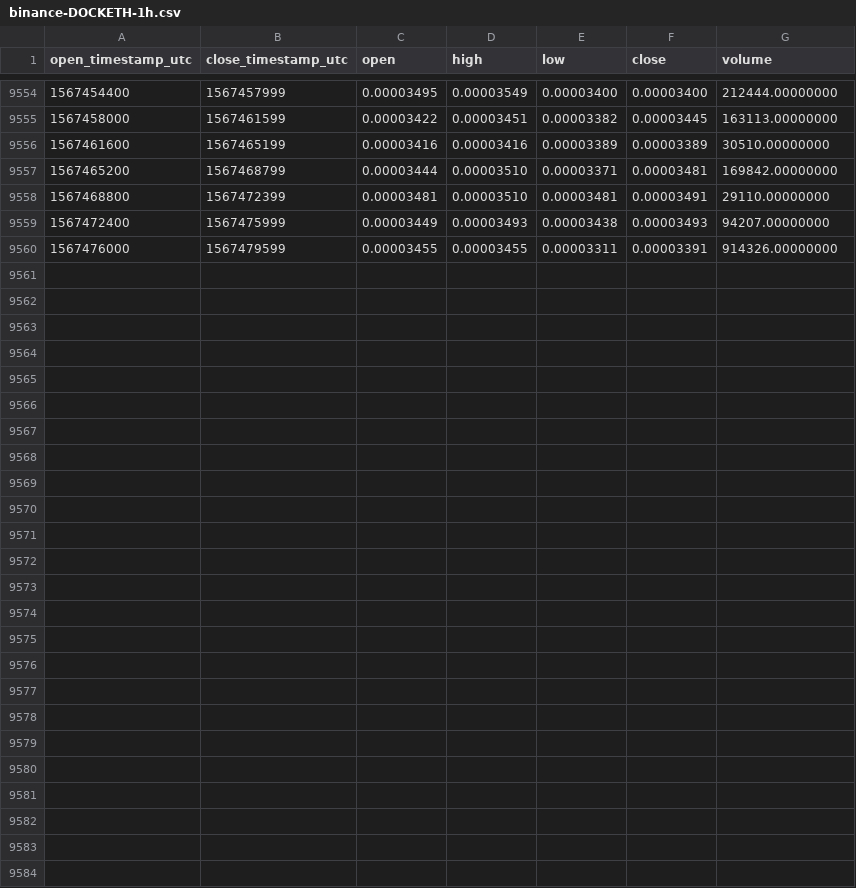
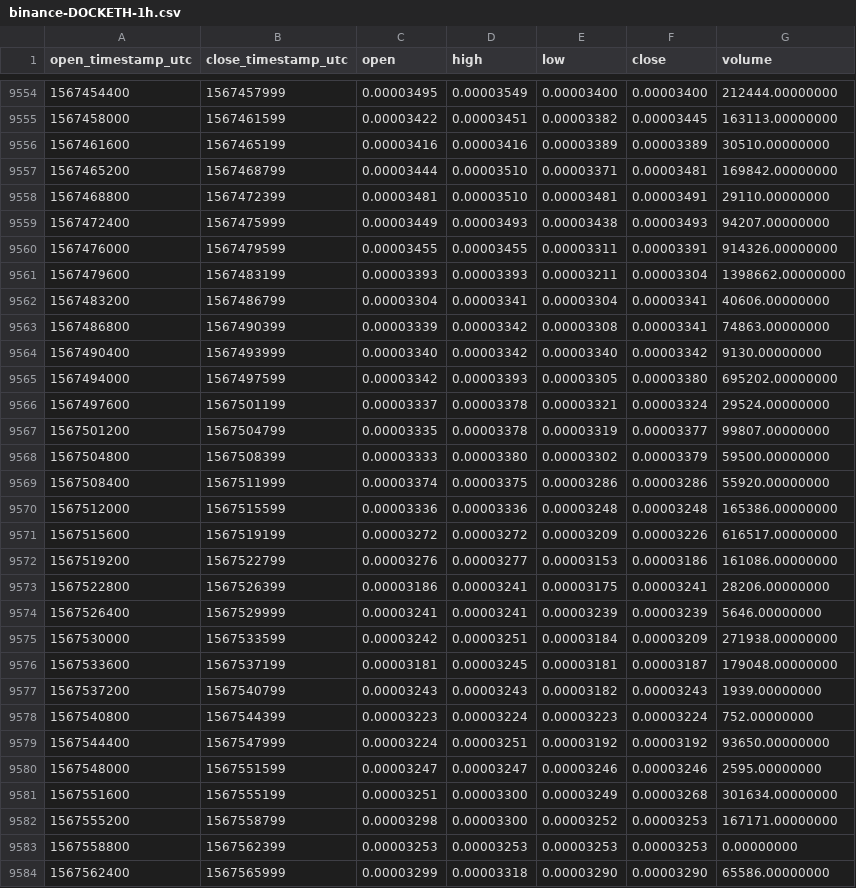
Before and after one commit to cryptobigbro/binance-DOCKETH, a CSV file: binance-DOCKETH-1h.csv, drawn as a sheet; only a part is shown, gaps mark what is left out; the diff names each change by its address in the sheet, - before the commit and + after, or states it on an @@ line.

Commit message:
Update OHLCV data.

```diff
--- a/binance-DOCKETH-1h.csv
+++ b/binance-DOCKETH-1h.csv
+row 9561: 1567479600 | 1567483199 | 0.00003393 | 0.00003393 | 0.00003211 | 0.00003304 | 1398662.00000000
+row 9562: 1567483200 | 1567486799 | 0.00003304 | 0.00003341 | 0.00003304 | 0.00003341 | 40606.00000000
+row 9563: 1567486800 | 1567490399 | 0.00003339 | 0.00003342 | 0.00003308 | 0.00003341 | 74863.00000000
+row 9564: 1567490400 | 1567493999 | 0.00003340 | 0.00003342 | 0.00003340 | 0.00003342 | 9130.00000000
+row 9565: 1567494000 | 1567497599 | 0.00003342 | 0.00003393 | 0.00003305 | 0.00003380 | 695202.00000000
+row 9566: 1567497600 | 1567501199 | 0.00003337 | 0.00003378 | 0.00003321 | 0.00003324 | 29524.00000000
+row 9567: 1567501200 | 1567504799 | 0.00003335 | 0.00003378 | 0.00003319 | 0.00003377 | 99807.00000000
+row 9568: 1567504800 | 1567508399 | 0.00003333 | 0.00003380 | 0.00003302 | 0.00003379 | 59500.00000000
+row 9569: 1567508400 | 1567511999 | 0.00003374 | 0.00003375 | 0.00003286 | 0.00003286 | 55920.00000000
+row 9570: 1567512000 | 1567515599 | 0.00003336 | 0.00003336 | 0.00003248 | 0.00003248 | 165386.00000000
+row 9571: 1567515600 | 1567519199 | 0.00003272 | 0.00003272 | 0.00003209 | 0.00003226 | 616517.00000000
+row 9572: 1567519200 | 1567522799 | 0.00003276 | 0.00003277 | 0.00003153 | 0.00003186 | 161086.00000000
+row 9573: 1567522800 | 1567526399 | 0.00003186 | 0.00003241 | 0.00003175 | 0.00003241 | 28206.00000000
+row 9574: 1567526400 | 1567529999 | 0.00003241 | 0.00003241 | 0.00003239 | 0.00003239 | 5646.00000000
+row 9575: 1567530000 | 1567533599 | 0.00003242 | 0.00003251 | 0.00003184 | 0.00003209 | 271938.00000000
+row 9576: 1567533600 | 1567537199 | 0.00003181 | 0.00003245 | 0.00003181 | 0.00003187 | 179048.00000000
+row 9577: 1567537200 | 1567540799 | 0.00003243 | 0.00003243 | 0.00003182 | 0.00003243 | 1939.00000000
+row 9578: 1567540800 | 1567544399 | 0.00003223 | 0.00003224 | 0.00003223 | 0.00003224 | 752.00000000
+row 9579: 1567544400 | 1567547999 | 0.00003224 | 0.00003251 | 0.00003192 | 0.00003192 | 93650.00000000
+row 9580: 1567548000 | 1567551599 | 0.00003247 | 0.00003247 | 0.00003246 | 0.00003246 | 2595.00000000
+row 9581: 1567551600 | 1567555199 | 0.00003251 | 0.00003300 | 0.00003249 | 0.00003268 | 301634.00000000
+row 9582: 1567555200 | 1567558799 | 0.00003298 | 0.00003300 | 0.00003252 | 0.00003253 | 167171.00000000
+row 9583: 1567558800 | 1567562399 | 0.00003253 | 0.00003253 | 0.00003253 | 0.00003253 | 0.00000000
+row 9584: 1567562400 | 1567565999 | 0.00003299 | 0.00003318 | 0.00003290 | 0.00003290 | 65586.00000000
```
Also changed, not shown: binance-DOCKETH-1d.csv.
